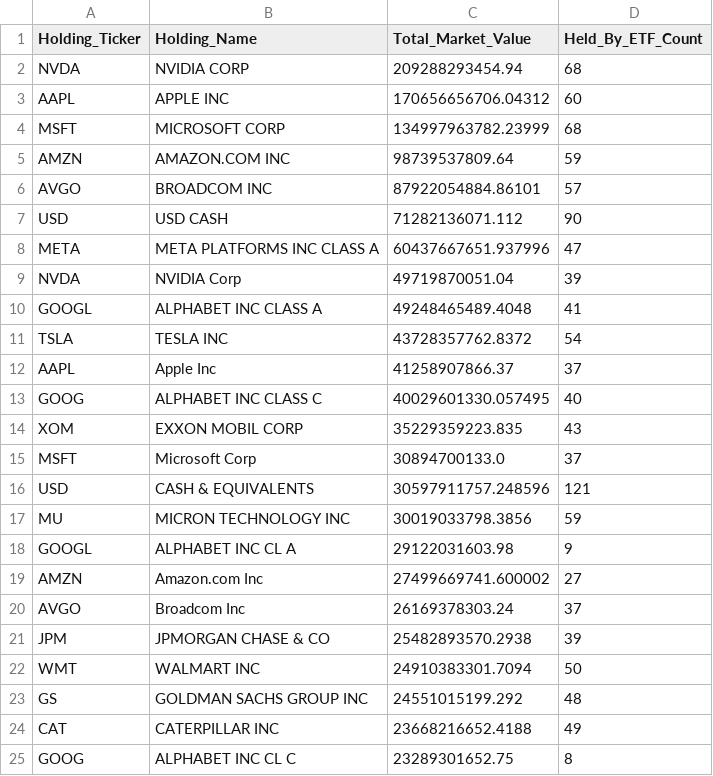
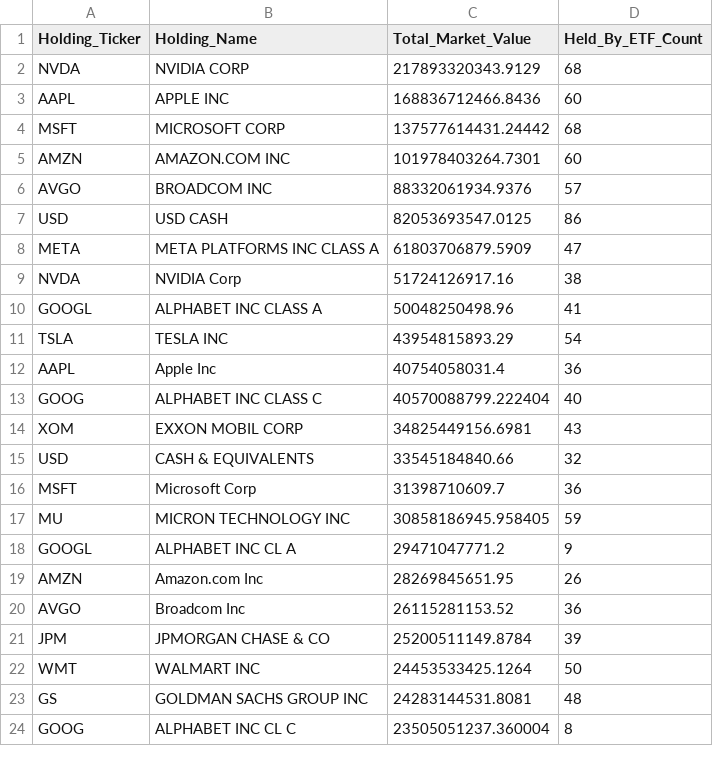
Before and after one commit to starwang3218-alt/ETF-Tracker, a CSV file: reports/Report_A_全市场重仓Top50.csv, drawn as a sheet; only a part is shown; the diff covers the shown part only.

```diff
--- a/reports/Report_A_全市场重仓Top50.csv
+++ b/reports/Report_A_全市场重仓Top50.csv
@@ -1,25 +1,24 @@
 Holding_Ticker,Holding_Name,Total_Market_Value,Held_By_ETF_Count
-NVDA,NVIDIA CORP,209288293454.94,68
-AAPL,APPLE INC,170656656706.04312,60
-MSFT,MICROSOFT CORP,134997963782.23999,68
-AMZN,AMAZON.COM INC,98739537809.64,59
-AVGO,BROADCOM INC,87922054884.86101,57
-USD,USD CASH,71282136071.112,90
-META,META PLATFORMS INC CLASS A,60437667651.937996,47
-NVDA,NVIDIA Corp,49719870051.04,39
-GOOGL,ALPHABET INC CLASS A,49248465489.4048,41
-TSLA,TESLA INC,43728357762.8372,54
-AAPL,Apple Inc,41258907866.37,37
-GOOG,ALPHABET INC CLASS C,40029601330.057495,40
-XOM,EXXON MOBIL CORP,35229359223.835,43
-MSFT,Microsoft Corp,30894700133.0,37
-USD,CASH & EQUIVALENTS,30597911757.248596,121
-MU,MICRON TECHNOLOGY INC,30019033798.3856,59
-GOOGL,ALPHABET INC CL A,29122031603.98,9
-AMZN,Amazon.com Inc,27499669741.600002,27
-AVGO,Broadcom Inc,26169378303.24,37
-JPM,JPMORGAN CHASE & CO,25482893570.2938,39
-WMT,WALMART INC,24910383301.7094,50
-GS,GOLDMAN SACHS GROUP INC,24551015199.292,48
-CAT,CATERPILLAR INC,23668216652.4188,49
-GOOG,ALPHABET INC CL C,23289301652.75,8
+NVDA,NVIDIA CORP,217893320343.9129,68
+AAPL,APPLE INC,168836712466.8436,60
+MSFT,MICROSOFT CORP,137577614431.24442,68
+AMZN,AMAZON.COM INC,101978403264.7301,60
+AVGO,BROADCOM INC,88332061934.9376,57
+USD,USD CASH,82053693547.0125,86
+META,META PLATFORMS INC CLASS A,61803706879.5909,47
+NVDA,NVIDIA Corp,51724126917.16,38
+GOOGL,ALPHABET INC CLASS A,50048250498.96,41
+TSLA,TESLA INC,43954815893.29,54
+AAPL,Apple Inc,40754058031.4,36
+GOOG,ALPHABET INC CLASS C,40570088799.222404,40
+XOM,EXXON MOBIL CORP,34825449156.6981,43
+USD,CASH & EQUIVALENTS,33545184840.66,32
+MSFT,Microsoft Corp,31398710609.7,36
+MU,MICRON TECHNOLOGY INC,30858186945.958405,59
+GOOGL,ALPHABET INC CL A,29471047771.2,9
+AMZN,Amazon.com Inc,28269845651.95,26
+AVGO,Broadcom Inc,26115281153.52,36
+JPM,JPMORGAN CHASE & CO,25200511149.8784,39
+WMT,WALMART INC,24453533425.1264,50
+GS,GOLDMAN SACHS GROUP INC,24283144531.8081,48
+GOOG,ALPHABET INC CL C,23505051237.360004,8
```
Also changed, not shown: 11 added rows, 10 removed rows and 19 edited cells elsewhere in this file, data/data_freshness_report.csv, data/market_price_20260424.csv, 6 other files.
